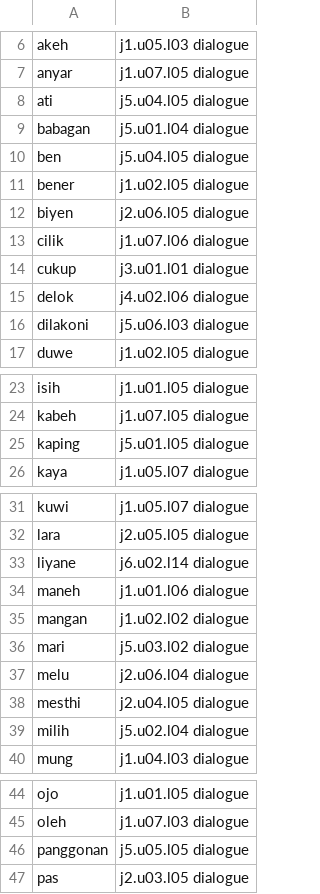
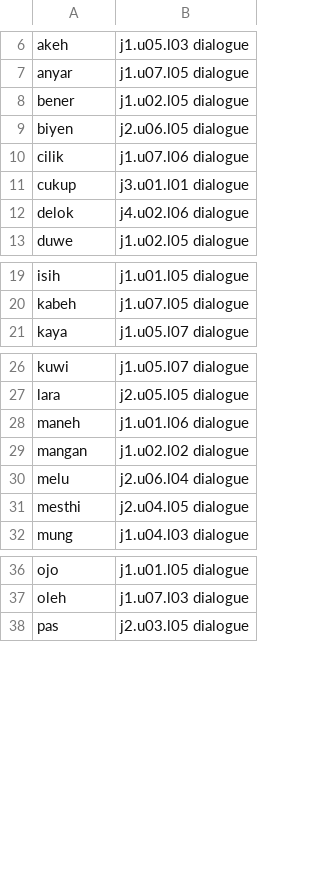
Before and after one commit to MohamedRef/Kabar-app, a TSV file: content/freq/jv.core-pending.tsv, drawn as a sheet; only a part is shown, gaps mark what is left out; the diff names each change by its address in the sheet, - before the commit and + after, or states it on an @@ line.

```diff
--- a/content/freq/jv.core-pending.tsv
+++ b/content/freq/jv.core-pending.tsv
-row 8: ati | j5.u04.l05 dialogue
-row 9: babagan | j5.u01.l04 dialogue
-row 10: ben | j5.u04.l05 dialogue
-row 16: dilakoni | j5.u06.l03 dialogue
-row 25: kaping | j5.u01.l05 dialogue
-row 33: liyane | j6.u02.l14 dialogue
-row 36: mari | j5.u03.l02 dialogue
-row 39: milih | j5.u02.l04 dialogue
-row 46: panggonan | j5.u05.l05 dialogue
```
Also changed, not shown: 23 other files.
